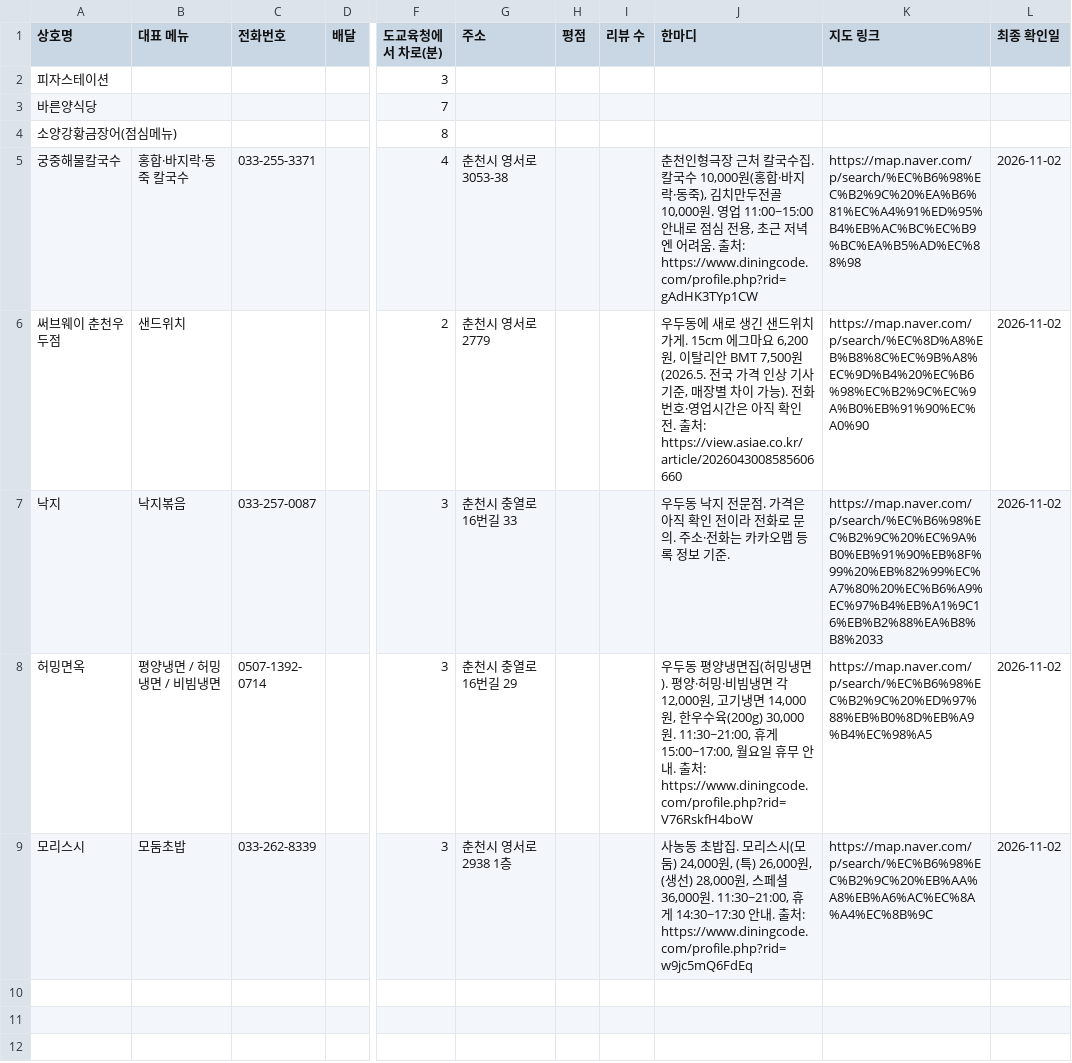
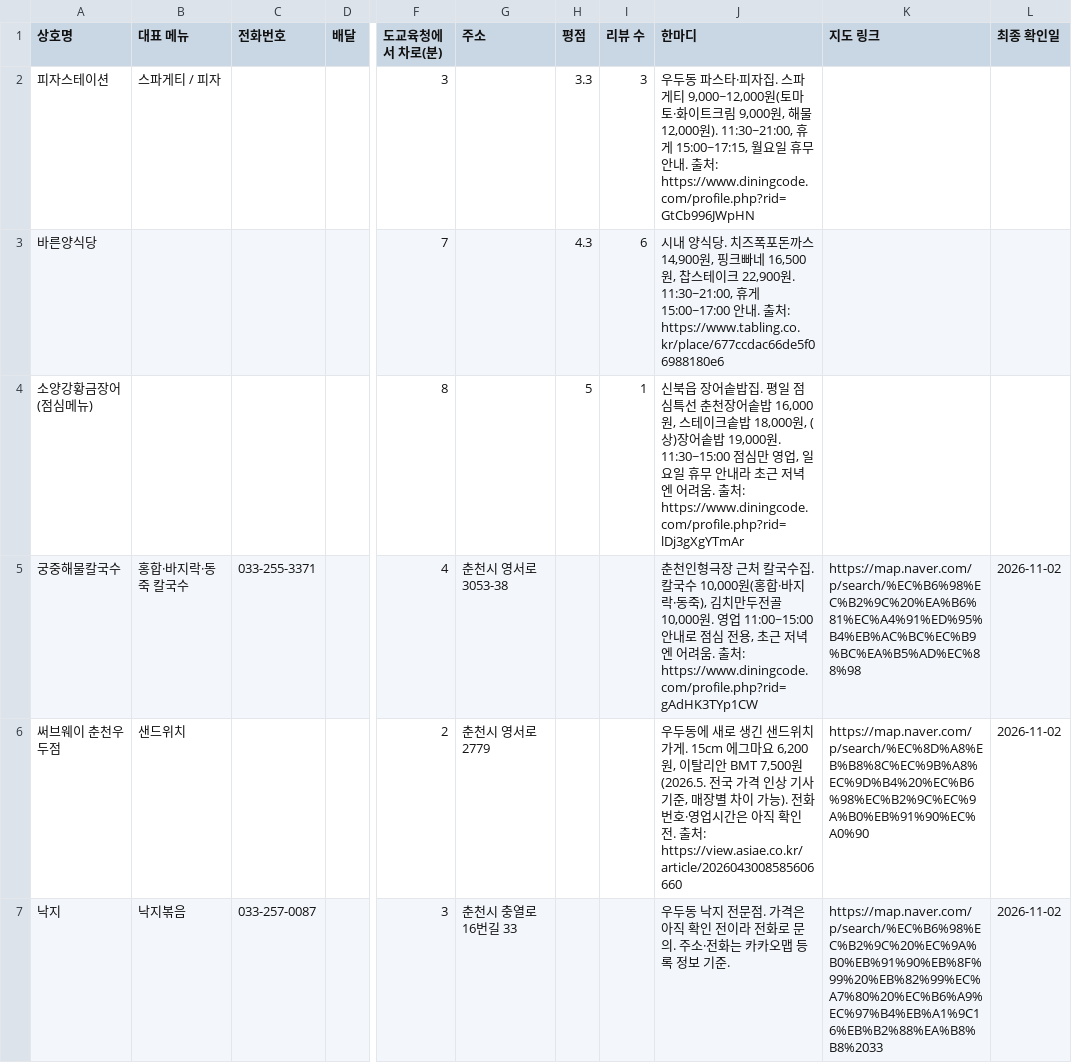
Before and after one commit to setana7714/gangwon-edu-dashboard, a CSV file: public/data/local-extra.csv, drawn as a sheet; only a part is shown, gaps mark what is left out; the shorter side is filled out with more unchanged rows; the diff names each change by its address in the sheet, - before the commit and + after, or states it on an @@ line.

```diff
--- a/public/data/local-extra.csv
+++ b/public/data/local-extra.csv
-B2 (대표 메뉴): (empty)
+B2 (대표 메뉴): 스파게티 / 피자
-H2 (평점): (empty)
+H2 (평점): 3.3
-I2 (리뷰 수): (empty)
+I2 (리뷰 수): 3
-J2 (한마디): (empty)
+J2 (한마디): 우두동 파스타·피자집. 스파게티 9,000~12,000원(토마토·화이트크림 9,000원, 해물 12,000원). 11:30~21:00, 휴게 15:00~17:15, 월요일 휴무 안내. 출처: https://www.diningcode.com/profile.php?rid=GtCb996JWpHN
-H3 (평점): (empty)
+H3 (평점): 4.3
-I3 (리뷰 수): (empty)
+I3 (리뷰 수): 6
-J3 (한마디): (empty)
+J3 (한마디): 시내 양식당. 치즈폭포돈까스 14,900원, 핑크빠네 16,500원, 찹스테이크 22,900원. 11:30~21:00, 휴게 15:00~17:00 안내. 출처: https://www.tabling.co.kr/place/677ccdac66de5f06988180e6
-H4 (평점): (empty)
+H4 (평점): 5
-I4 (리뷰 수): (empty)
+I4 (리뷰 수): 1
-J4 (한마디): (empty)
+J4 (한마디): 신북읍 장어솥밥집. 평일 점심특선 춘천장어솥밥 16,000원, 스테이크솥밥 18,000원, (상)장어솥밥 19,000원. 11:30~15:00 점심만 영업, 일요일 휴무 안내라 초근 저녁엔 어려움. 출처: https://www.diningcode.com/profile.php?rid=lDj3gXgYTmAr
```
